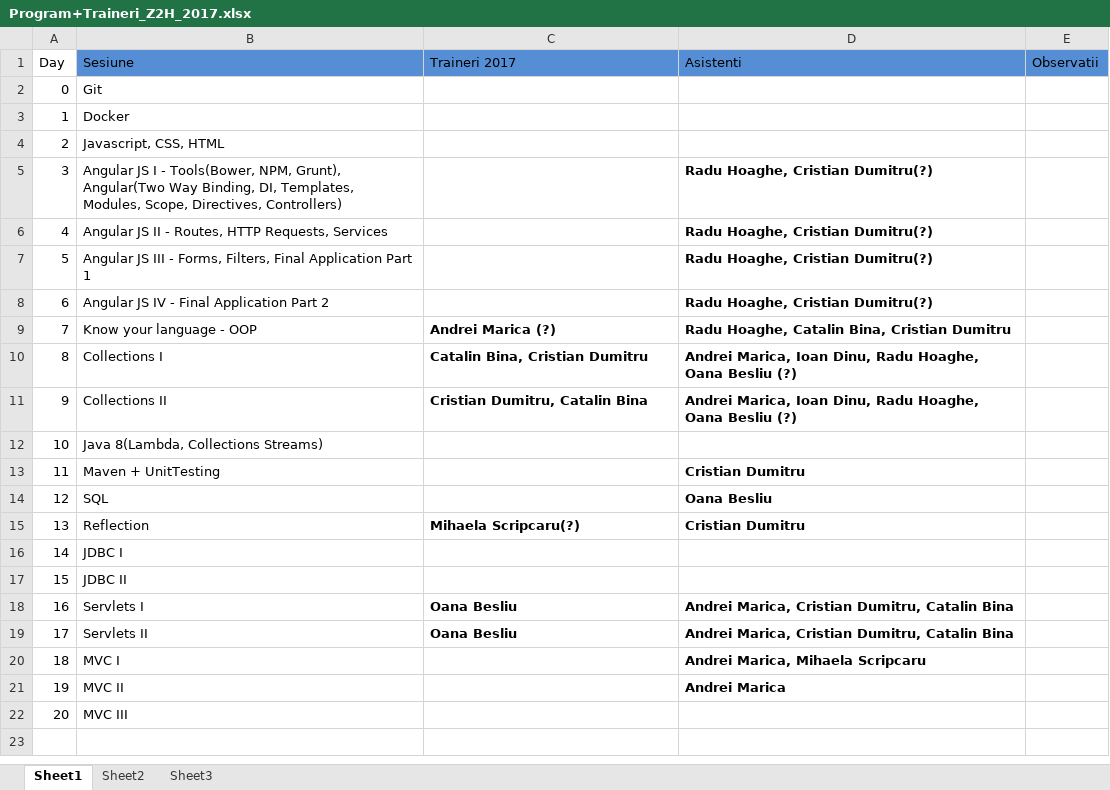
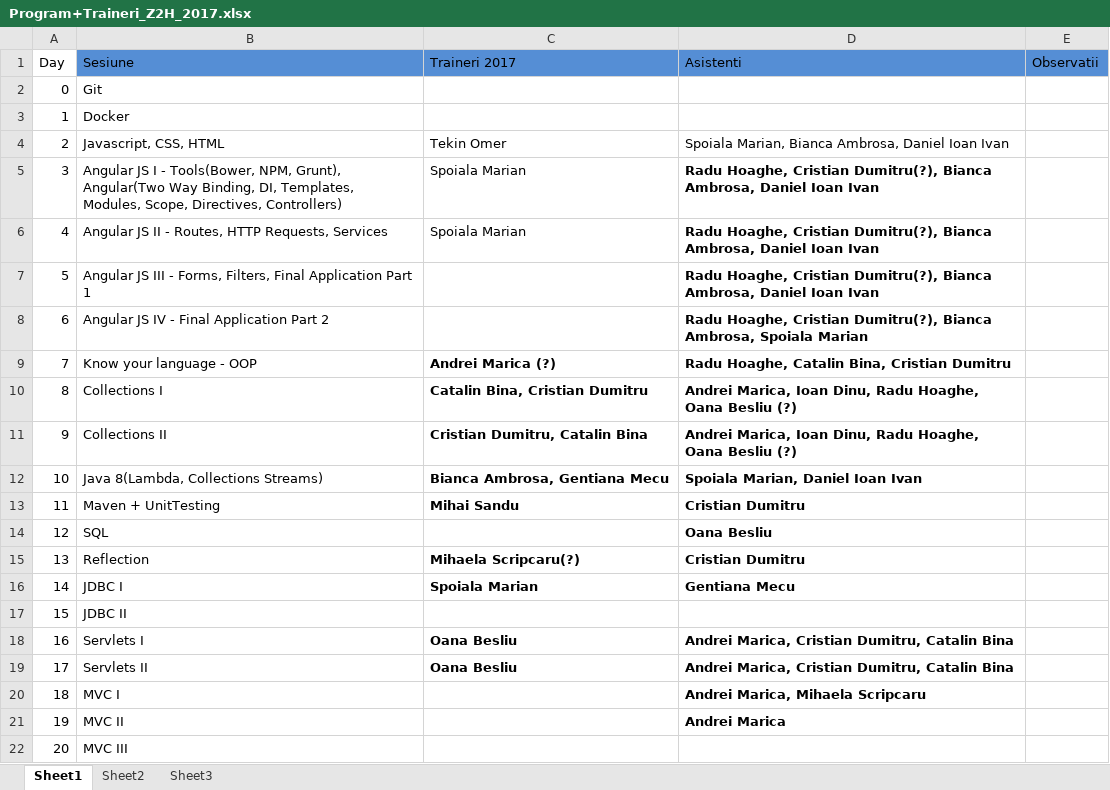
Before and after one commit to ZeroToHero-2017/program, an Excel workbook: Program+Traineri_Z2H_2017.xlsx, sheet Sheet1, drawn as a sheet; values as stored, in another font and other column widths than the file's, no borders; the diff names each change by its address in the sheet, - before the commit and + after, or states it on an @@ line.

Commit message:
update

```diff
--- a/Program+Traineri_Z2H_2017.xlsx (sheet Sheet1)
+++ b/Program+Traineri_Z2H_2017.xlsx (sheet Sheet1)
-C4 (Traineri 2017): (empty)
+C4 (Traineri 2017): Tekin Omer
-D4 (Asistenti): (empty)
+D4 (Asistenti): Spoiala Marian, Bianca Ambrosa, Daniel Ioan Ivan
-C5:C6 (Traineri 2017): (empty)
+C5:C6 (Traineri 2017): Spoiala Marian
-D5:D7 (Asistenti): …Hoaghe, Cristian Dumitru(?)
+D5:D7 (Asistenti): …Hoaghe, Cristian Dumitru(?), Bianca Ambrosa, Daniel Ioan Ivan
-D8 (Asistenti): …Hoaghe, Cristian Dumitru(?)
+D8 (Asistenti): …Hoaghe, Cristian Dumitru(?), Bianca Ambrosa, Spoiala Marian
-C12 (Traineri 2017): (empty)
+C12 (Traineri 2017): Bianca Ambrosa, Gentiana Mecu
-D12 (Asistenti): (empty)
+D12 (Asistenti): Spoiala Marian, Daniel Ioan Ivan
-C13 (Traineri 2017): (empty)
+C13 (Traineri 2017): Mihai Sandu
-C16 (Traineri 2017): (empty)
+C16 (Traineri 2017): Spoiala Marian
-D16 (Asistenti): (empty)
+D16 (Asistenti): Gentiana Mecu
```
